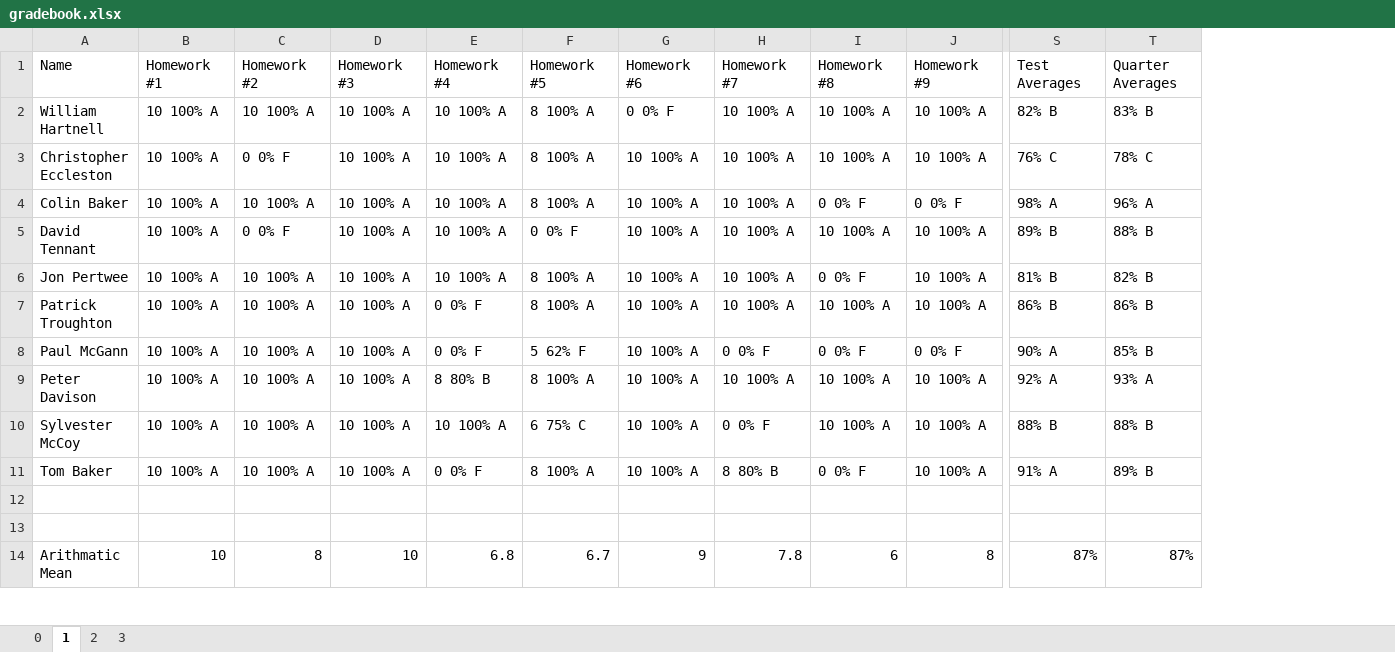
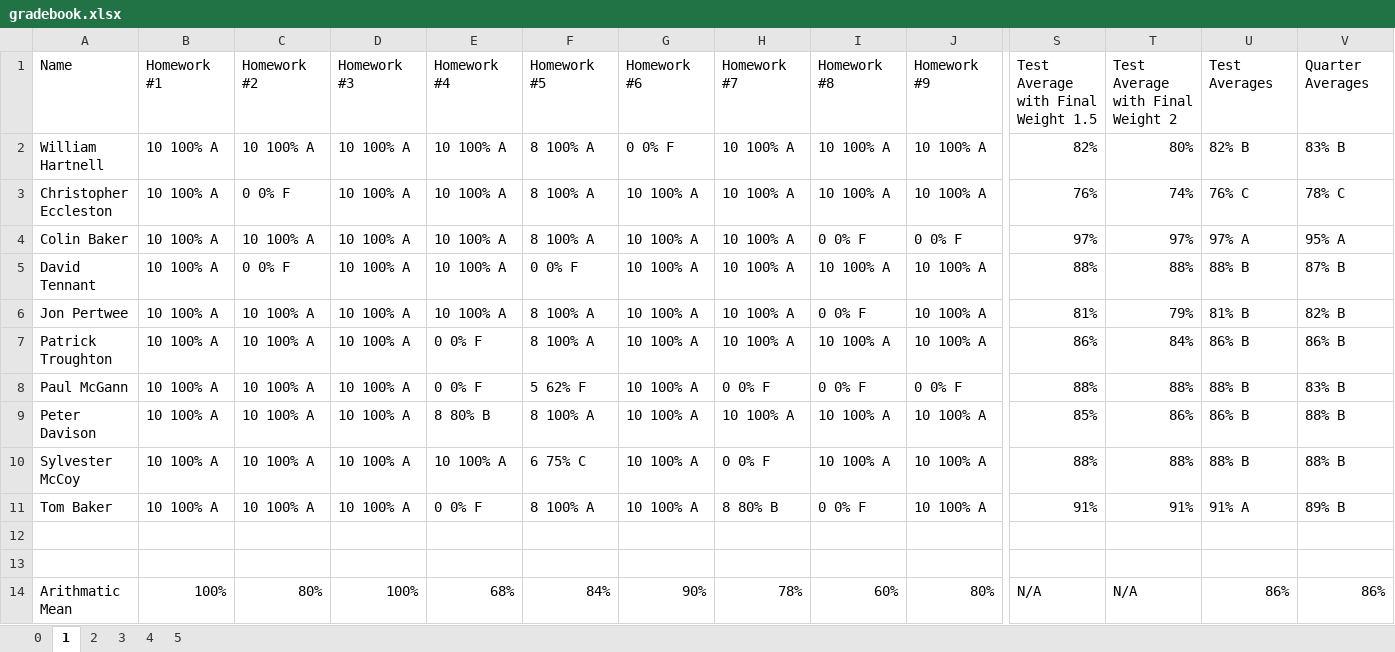
Before and after one commit to DarthPineapple/Gradebook-Project, an Excel workbook: gradebook.xlsx, sheet 1, drawn as a sheet; only a part is shown, gaps mark what is left out; values as stored, in another font and other column widths than the file's, no cell formats; addresses are those after the commit; the diff covers the shown part only; the diff names each change by its address in the sheet, - before the commit and + after, or states it on an @@ line.

```diff
--- a/gradebook.xlsx (sheet 1)
+++ b/gradebook.xlsx (sheet 1)
+sheet tab: 4
+sheet tab: 5
+column S, rows 1-14: Test Average with Final Weight 1.5 | 82% | 76% | 97% | 88% | 81% | 86% | 88% | 85% | 88% | 91% |  |  | N/A
+column T, rows 1-14: Test Average with Final Weight 2 | 80% | 74% | 97% | 88% | 79% | 84% | 88% | 86% | 88% | 91% |  |  | N/A
-U4: 98% A
+U4: 97% A
-V4: 96% A
+V4: 95% A
-U5: 89% B
+U5: 88% B
-V5: 88% B
+V5: 87% B
-U8: 90% A
+U8: 88% B
-V8: 85% B
+V8: 83% B
-U9: 92% A
+U9: 86% B
-V9: 93% A
+V9: 88% B
-B14: 10
+B14: 100%
-C14: 8
+C14: 80%
-D14: 10
+D14: 100%
-E14: 6.8
+E14: 68%
-F14: 6.7
+F14: 84%
-G14: 9
+G14: 90%
-H14: 7.8
+H14: 78%
-I14: 6
+I14: 60%
-J14: 8
+J14: 80%
-U14: 87%
+U14: 86%
-V14: 87%
+V14: 86%
```
Also changed, not shown: 107 edited cells elsewhere in this sheet, sheet 2, sheet 3, cell formats, 2 other files.
